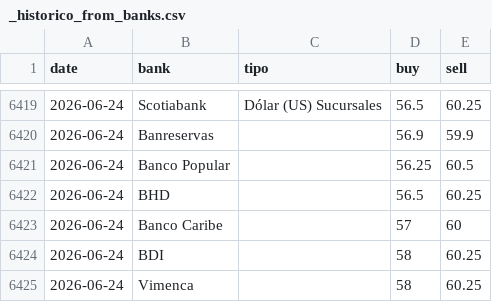
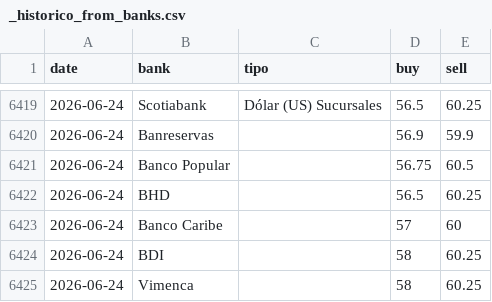
Before and after one commit to albertrosa96/webscraping-tc, a CSV file: data/from_banks/_historico_from_banks.csv, drawn as a sheet; only a part is shown, gaps mark what is left out.

```diff
--- a/data/from_banks/_historico_from_banks.csv
+++ b/data/from_banks/_historico_from_banks.csv
@@ -6420,3 +6420,3 @@ date,bank,tipo,buy,sell
 2026-06-24,Banreservas,,56.9,59.9
-2026-06-24,Banco Popular,,56.25,60.5
+2026-06-24,Banco Popular,,56.75,60.5
 2026-06-24,BHD,,56.5,60.25
```
Also changed, not shown: data/from_banks/csv/2026-06-24.csv, data/infodolar/_historico_infodolar.csv, 7 other files.
